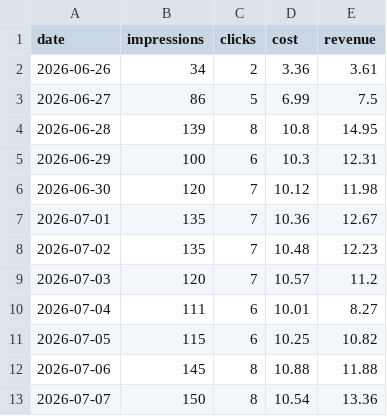
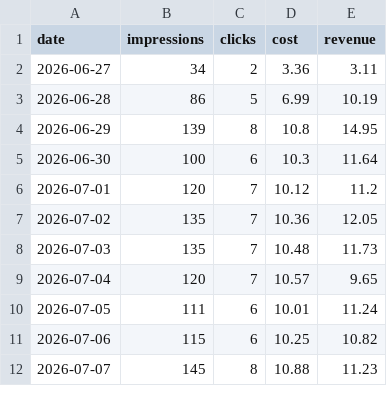
Before and after one commit to AnGeJloV/AdForecast, a CSV file: db/generator/exports/sample_upload_1.csv, drawn as a sheet; only a part is shown; the diff covers the shown part only.

Commit message:
Forecast audit and demo rebuild: honest warning verdicts, refusal for unknown channels, per-mode interval calibration, platform minimums in the generator

```diff
--- a/db/generator/exports/sample_upload_1.csv
+++ b/db/generator/exports/sample_upload_1.csv
@@ -1,13 +1,12 @@
 date,impressions,clicks,cost,revenue
-2026-06-26,34,2,3.36,3.61
-2026-06-27,86,5,6.99,7.5
-2026-06-28,139,8,10.8,14.95
-2026-06-29,100,6,10.3,12.31
-2026-06-30,120,7,10.12,11.98
-2026-07-01,135,7,10.36,12.67
-2026-07-02,135,7,10.48,12.23
-2026-07-03,120,7,10.57,11.2
-2026-07-04,111,6,10.01,8.27
-2026-07-05,115,6,10.25,10.82
-2026-07-06,145,8,10.88,11.88
-2026-07-07,150,8,10.54,13.36
+2026-06-27,34,2,3.36,3.11
+2026-06-28,86,5,6.99,10.19
+2026-06-29,139,8,10.8,14.95
+2026-06-30,100,6,10.3,11.64
+2026-07-01,120,7,10.12,11.2
+2026-07-02,135,7,10.36,12.05
+2026-07-03,135,7,10.48,11.73
+2026-07-04,120,7,10.57,9.65
+2026-07-05,111,6,10.01,11.24
+2026-07-06,115,6,10.25,10.82
+2026-07-07,145,8,10.88,11.23
```
Also changed, not shown: 2 added rows, 1 removed row and 78 edited cells elsewhere in this file, db/generator/exports/sample_upload_2.csv, db/generator/exports/sample_upload_3.csv, 11 other files.
